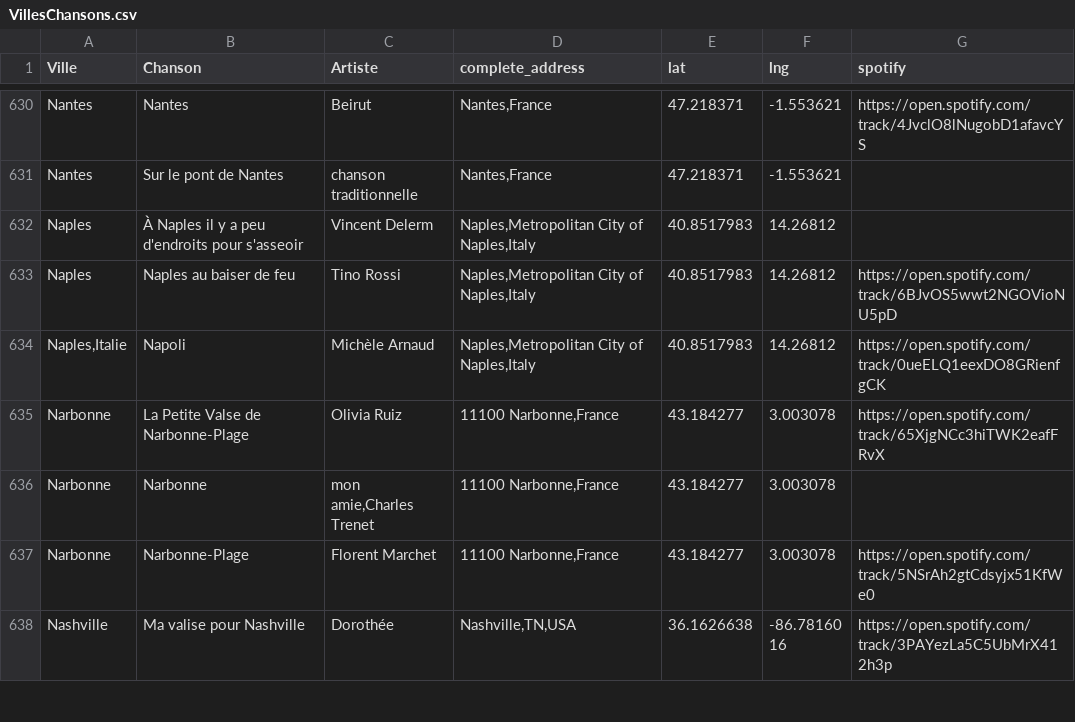
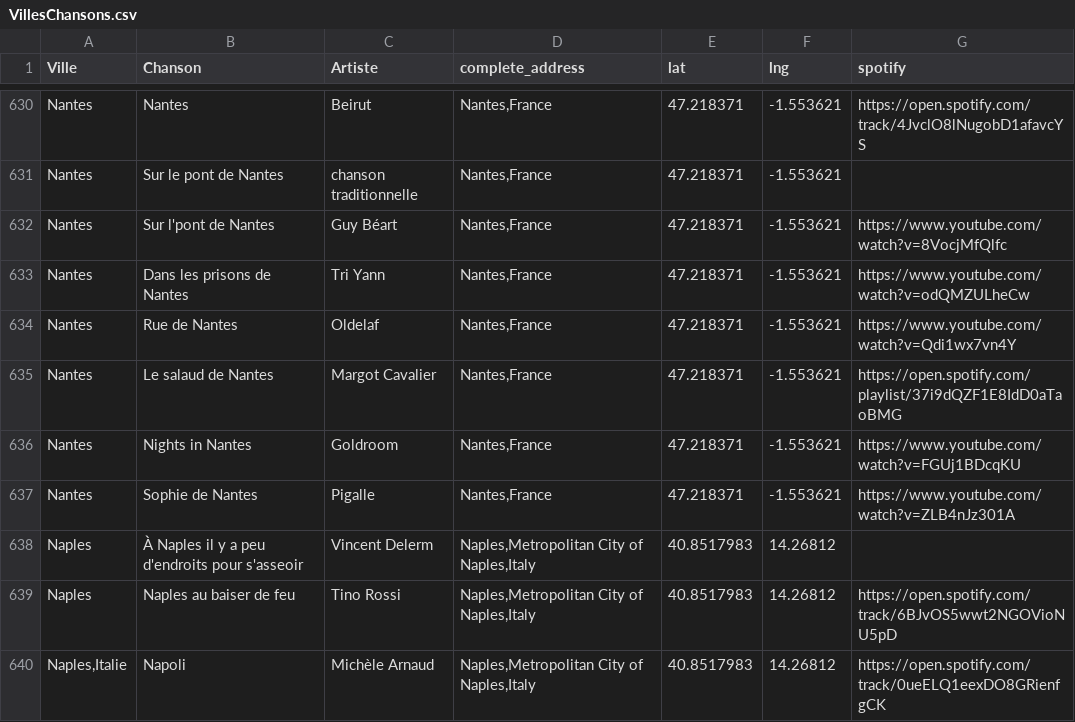
Before and after one commit to lriaudel/carte-chansons, a CSV file: VillesChansons.csv, drawn as a sheet; only a part is shown, gaps mark what is left out; the shorter side is filled out with more unchanged rows; the diff names each change by its address in the sheet, - before the commit and + after, or states it on an @@ line.

Commit message:
Mise à jour concernant la ville de Nantes
Source : https://www.lebonbon.fr/nantes/les-tops-culture/les-chansons-qui-parlent-de-nantes/

```diff
--- a/VillesChansons.csv
+++ b/VillesChansons.csv
+row 632: Nantes | Sur l'pont de Nantes | Guy Béart | Nantes,France | 47.218371 | -1.553621 | https://www.youtube.com/watch?v=8VocjMfQlfc
+row 633: Nantes | Dans les prisons de Nantes | Tri Yann | Nantes,France | 47.218371 | -1.553621 | https://www.youtube.com/watch?v=odQMZULheCw
+row 634: Nantes | Rue de Nantes | Oldelaf | Nantes,France | 47.218371 | -1.553621 | https://www.youtube.com/watch?v=Qdi1wx7vn4Y
+row 635: Nantes | Le salaud de Nantes | Margot Cavalier | Nantes,France | 47.218371 | -1.553621 | https://open.spotify.com/playlist/37i9dQZF1E8IdD0aTaoBMG
+row 636: Nantes | Nights in Nantes | Goldroom | Nantes,France | 47.218371 | -1.553621 | https://www.youtube.com/watch?v=FGUj1BDcqKU
+row 637: Nantes | Sophie de Nantes | Pigalle | Nantes,France | 47.218371 | -1.553621 | https://www.youtube.com/watch?v=ZLB4nJz301A
```
